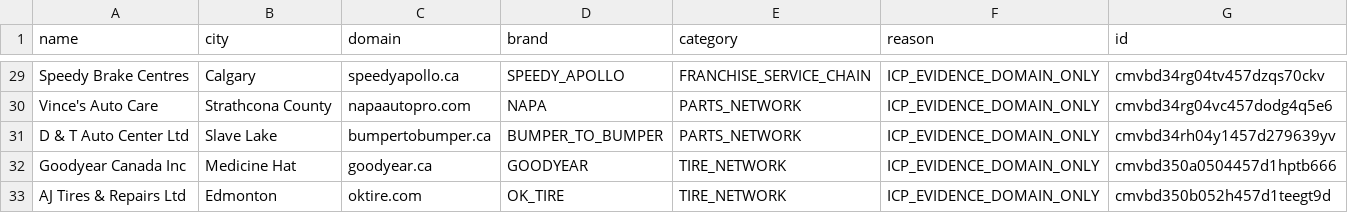
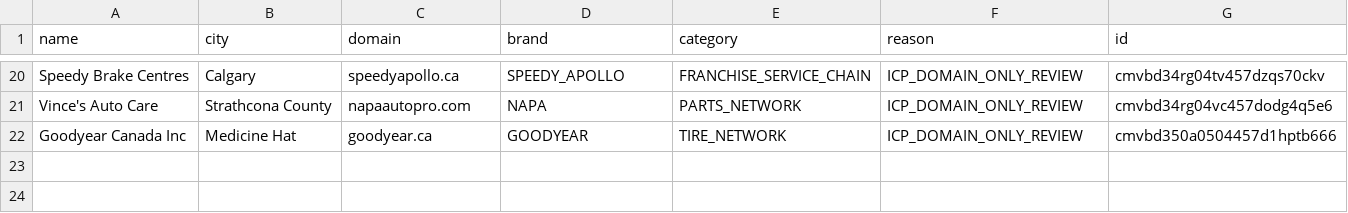
Before and after one commit to MitchellCastellanos/GarageOS, a CSV file: docs/lead-radar/c2-alberta-icp/preview-all/domain-only-exclusions-AB.csv, drawn as a sheet; only a part is shown, gaps mark what is left out; removed rows and columns are numbered as before the commit, all else as after; the diff covers the shown part only; the diff names each change by its address in the sheet, - before the commit and + after, or states it on an @@ line.

```diff
--- a/docs/lead-radar/c2-alberta-icp/preview-all/domain-only-exclusions-AB.csv
+++ b/docs/lead-radar/c2-alberta-icp/preview-all/domain-only-exclusions-AB.csv
-F20:F21 (reason): ICP_EVIDENCE_DOMAIN_ONLY
+F20:F21 (reason): ICP_DOMAIN_ONLY_REVIEW
-row 31: D & T Auto Center Ltd | Slave Lake | bumpertobumper.ca | BUMPER_TO_BUMPER | PARTS_NETWORK | ICP_EVIDENCE_DOMAIN_ONLY | cmvbd34rh04y1457d279639yv
-F22 (reason): ICP_EVIDENCE_DOMAIN_ONLY
+F22 (reason): ICP_DOMAIN_ONLY_REVIEW
-row 33: AJ Tires & Repairs Ltd | Edmonton | oktire.com | OK_TIRE | TIRE_NETWORK | ICP_EVIDENCE_DOMAIN_ONLY | cmvbd350b052h457d1teegt9d
```
Also changed, not shown: 3 added rows, 12 removed rows and 16 edited cells elsewhere in this file, docs/lead-radar/c2-alberta-icp/preview-all/c2-review-AB.csv, 33 other files.
